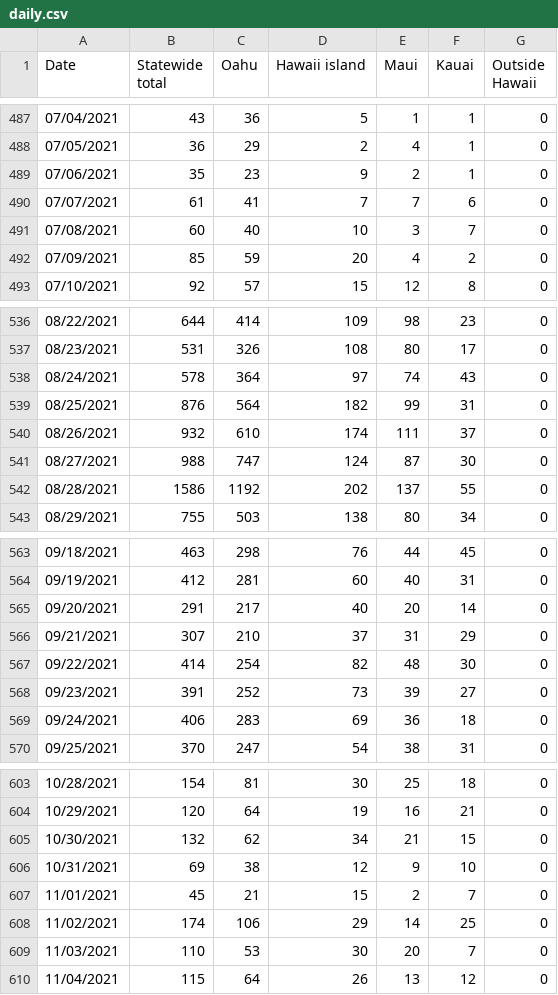
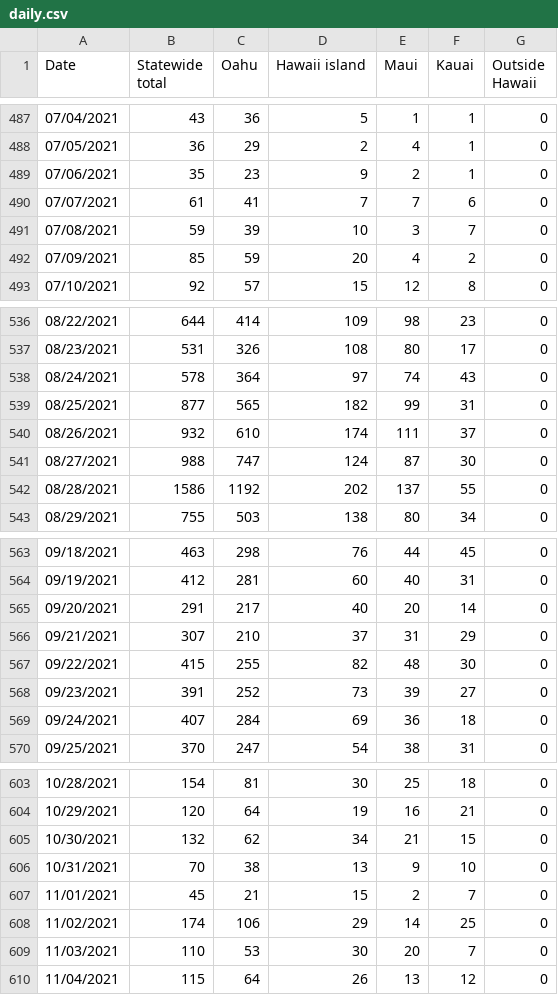
Before and after one commit to webb001/webb001.github.io, a CSV file: daily.csv, drawn as a sheet; only a part is shown, gaps mark what is left out; the diff covers the shown part only.

```diff
--- a/daily.csv
+++ b/daily.csv
@@ -490,3 +490,3 @@ Date,Statewide total,Oahu,Hawaii island,Maui,Kauai,Outside Hawaii
 07/07/2021,61,41,7,7,6,0
-07/08/2021,60,40,10,3,7,0
+07/08/2021,59,39,10,3,7,0
 07/09/2021,85,59,20,4,2,0
@@ -538,3 +538,3 @@ Date,Statewide total,Oahu,Hawaii island,Maui,Kauai,Outside Hawaii
 08/24/2021,578,364,97,74,43,0
-08/25/2021,876,564,182,99,31,0
+08/25/2021,877,565,182,99,31,0
 08/26/2021,932,610,174,111,37,0
@@ -566,5 +566,5 @@ Date,Statewide total,Oahu,Hawaii island,Maui,Kauai,Outside Hawaii
 09/21/2021,307,210,37,31,29,0
-09/22/2021,414,254,82,48,30,0
+09/22/2021,415,255,82,48,30,0
 09/23/2021,391,252,73,39,27,0
-09/24/2021,406,283,69,36,18,0
+09/24/2021,407,284,69,36,18,0
 09/25/2021,370,247,54,38,31,0
@@ -605,3 +605,3 @@ Date,Statewide total,Oahu,Hawaii island,Maui,Kauai,Outside Hawaii
 10/30/2021,132,62,34,21,15,0
-10/31/2021,69,38,12,9,10,0
+10/31/2021,70,38,13,9,10,0
 11/01/2021,45,21,15,2,7,0
```
Also changed, not shown: 1 added row and 49 edited cells elsewhere in this file, 9 other files.
